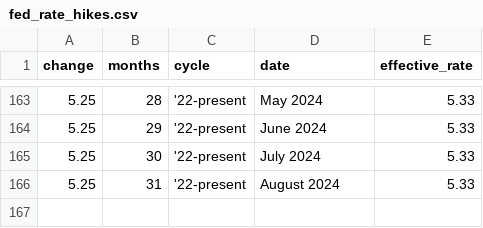
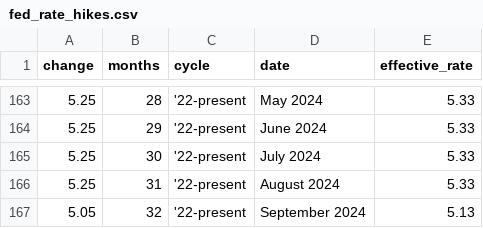
Before and after one commit to ONEcampaign/interest_rates, a CSV file: fed_rate_hikes.csv, drawn as a sheet; only a part is shown, gaps mark what is left out.

```diff
--- a/fed_rate_hikes.csv
+++ b/fed_rate_hikes.csv
@@ -166 +166,2 @@ change,months,cycle,date,effective_rate
 5.25,31,'22-present,August 2024,5.33
+5.05,32,'22-present,September 2024,5.13
```
Also changed, not shown: fed_rate_hikes_wide_flourish_chart.csv, 1 other file.
